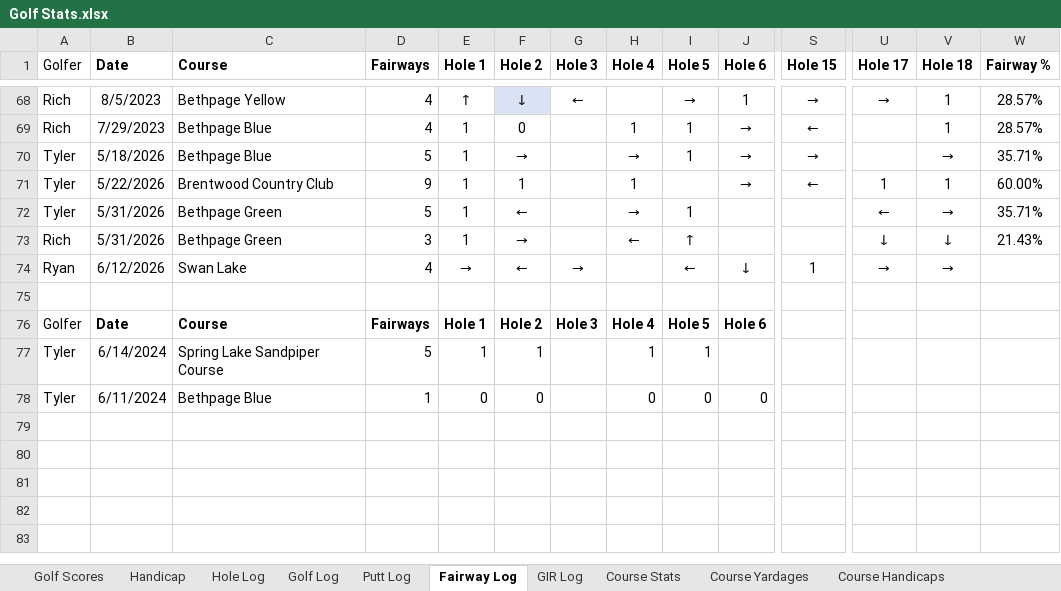
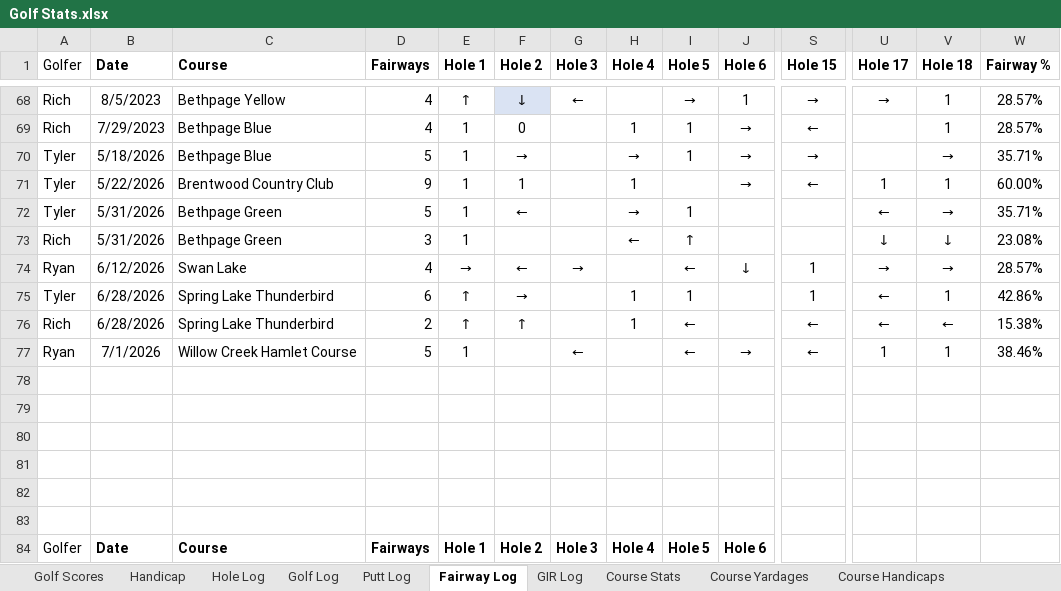
Before and after one commit to TylerGrossi/Golf-Stats, an Excel workbook: Golf Stats.xlsx, sheet Fairway Log, drawn as a sheet; only a part is shown, gaps mark what is left out; the shorter side is filled out with more unchanged rows; values as stored, in another font and other column widths than the file's, no borders; table styles not drawn; rows hold the shown columns only; the diff names each change by its address in the sheet, - before the commit and + after, or states it on an @@ line.

Commit message:
Update multiple Excel files and Golf Analytics notebook with revised cluster averages, recommended clubs, and course data adjustments. Address deprecation warnings and enhance data consistency across analyses.

```diff
--- a/Golf Stats.xlsx (sheet Fairway Log)
+++ b/Golf Stats.xlsx (sheet Fairway Log)
-F73 (Hole 2): →
+F73 (Hole 2): (empty)
-W73 (Fairway %): 21.43%
+W73 (Fairway %): 23.08%
-W74 (Fairway %): (empty)
+W74 (Fairway %): 28.57%
+row 75: Tyler | 6/28/2026 | Spring Lake Thunderbird | 6 | ↑ | → |  | 1 | 1 |  | 1 | ← | 1 | 42.86%
+row 76: Rich | 6/28/2026 | Spring Lake Thunderbird | 2 | ↑ | ↑ |  | 1 | ← |  | ← | ← | ← | 15.38%
+row 77: Ryan | 7/1/2026 | Willow Creek Hamlet Course | 5 | 1 |  | ← |  | ← | → | ← | 1 | 1 | 38.46%
+row 78: (empty)
+row 79: (empty)
+row 80: (empty)
+row 81: (empty)
+row 82: (empty)
```
Also changed, not shown: sheet Range Stats, sheet Hole Log, sheet Golf Log, sheet Putt Log, sheet GIR Log, sheet Golf Scores, 4 more sheets, formulas that keep their value, club_ranges.xlsx, clustered_rounds.xlsx, 6 other files.
